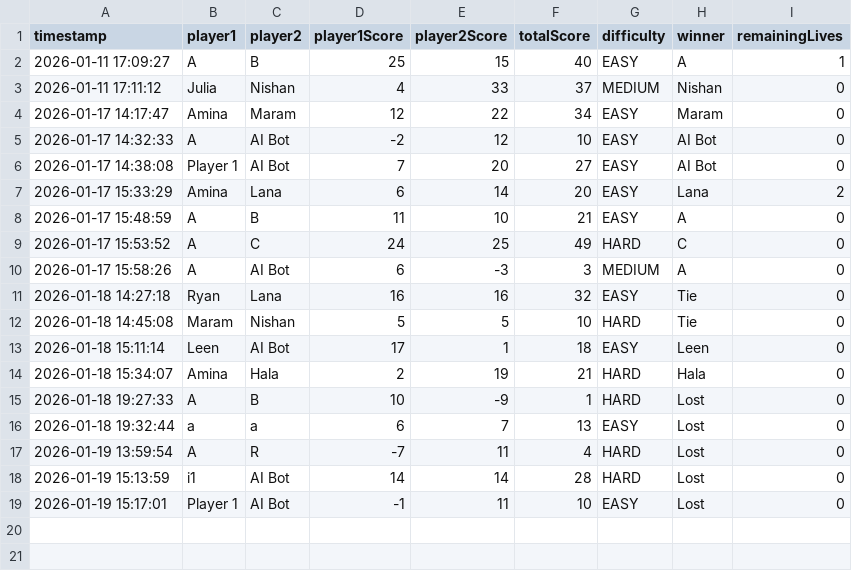
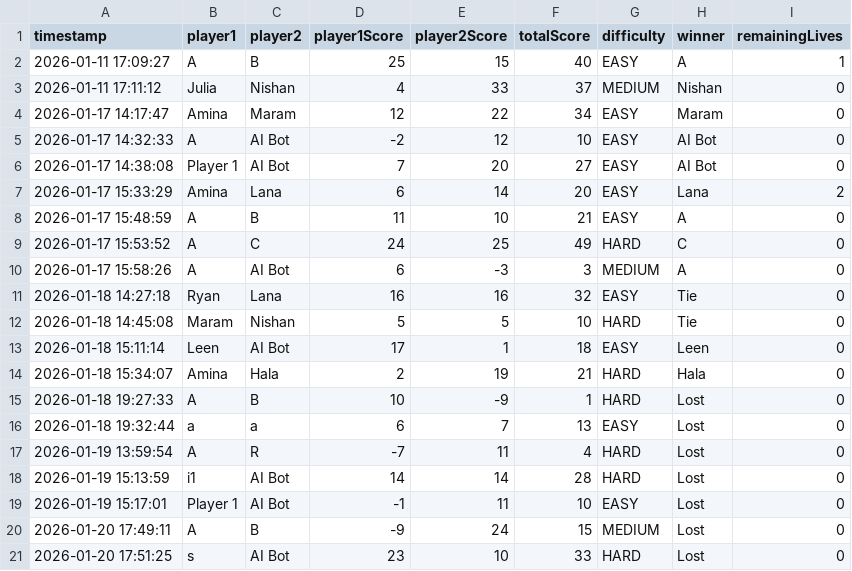
Before and after one commit to AminaOmari/Iteration4, a CSV file: src/Data/history.csv, drawn as a sheet.

Commit message:
Cleanup duplicate files and update GameHistory

```diff
--- a/src/Data/history.csv
+++ b/src/Data/history.csv
@@ -19 +19,3 @@ timestamp,player1,player2,player1Score,player2Score,totalScore,difficulty,winner
 2026-01-19 15:17:01,Player 1,AI Bot,-1,11,10,EASY,Lost,0
+2026-01-20 17:49:11,A,B,-9,24,15,MEDIUM,Lost,0
+2026-01-20 17:51:25,s,AI Bot,23,10,33,HARD,Lost,0
```
Also changed, not shown: 1 other file.
